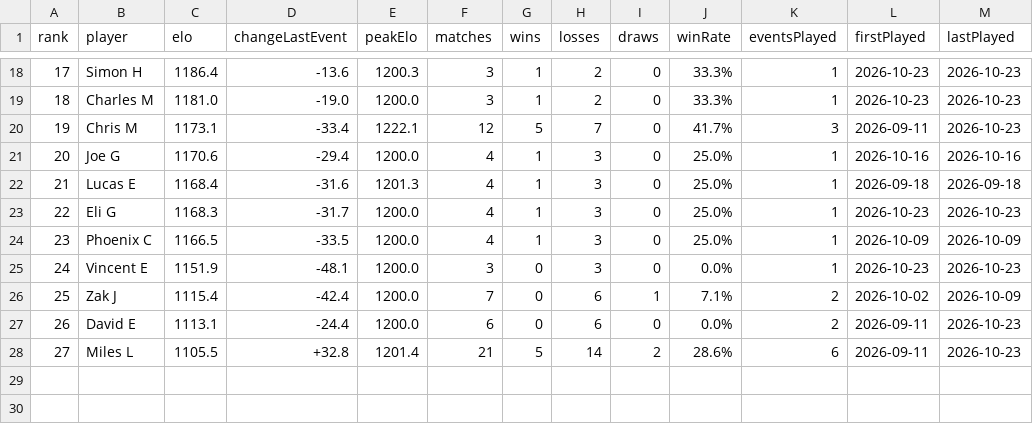
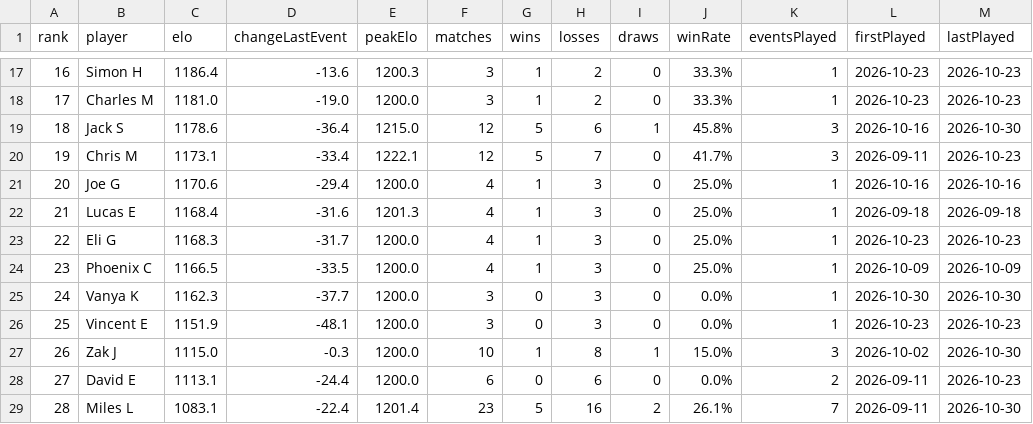
Before and after one commit to sawyerWeld/sawyerWeld.github.io, a CSV file: atomic-elo/elo-leaderboard.csv, drawn as a sheet; only a part is shown, gaps mark what is left out; addresses are those after the commit; the diff covers the shown part only; the diff names each change by its address in the sheet, - before the commit and + after, or states it on an @@ line.

```diff
--- a/atomic-elo/elo-leaderboard.csv
+++ b/atomic-elo/elo-leaderboard.csv
@@ column A (rank) renumbered from row 5 down @@
+row 19: 18 | Jack S | 1178.6 | -36.4 | 1215.0 | 12 | 5 | 6 | 1 | 45.8% | 3 | 2026-10-16 | 2026-10-30
+row 25: 24 | Vanya K | 1162.3 | -37.7 | 1200.0 | 3 | 0 | 3 | 0 | 0.0% | 1 | 2026-10-30 | 2026-10-30
-C27 (elo): 1115.4
+C27 (elo): 1115.0
-D27 (changeLastEvent): -42.4
+D27 (changeLastEvent): -0.3
-F27 (matches): 7
+F27 (matches): 10
-G27 (wins): 0
+G27 (wins): 1
-H27 (losses): 6
+H27 (losses): 8
-J27 (winRate): 7.1%
+J27 (winRate): 15.0%
-K27 (eventsPlayed): 2
+K27 (eventsPlayed): 3
-M27 (lastPlayed): 2026-10-09
+M27 (lastPlayed): 2026-10-30
-C29 (elo): 1105.5
+C29 (elo): 1083.1
-D29 (changeLastEvent): +32.8
+D29 (changeLastEvent): -22.4
-F29 (matches): 21
+F29 (matches): 23
-H29 (losses): 14
+H29 (losses): 16
-J29 (winRate): 28.6%
+J29 (winRate): 26.1%
-K29 (eventsPlayed): 6
+K29 (eventsPlayed): 7
-M29 (lastPlayed): 2026-10-23
+M29 (lastPlayed): 2026-10-30
```
Also changed, not shown: 3 added rows, 4 removed rows and 27 edited cells elsewhere in this file, atomic-elo/elo-history.csv, 4 other files.
